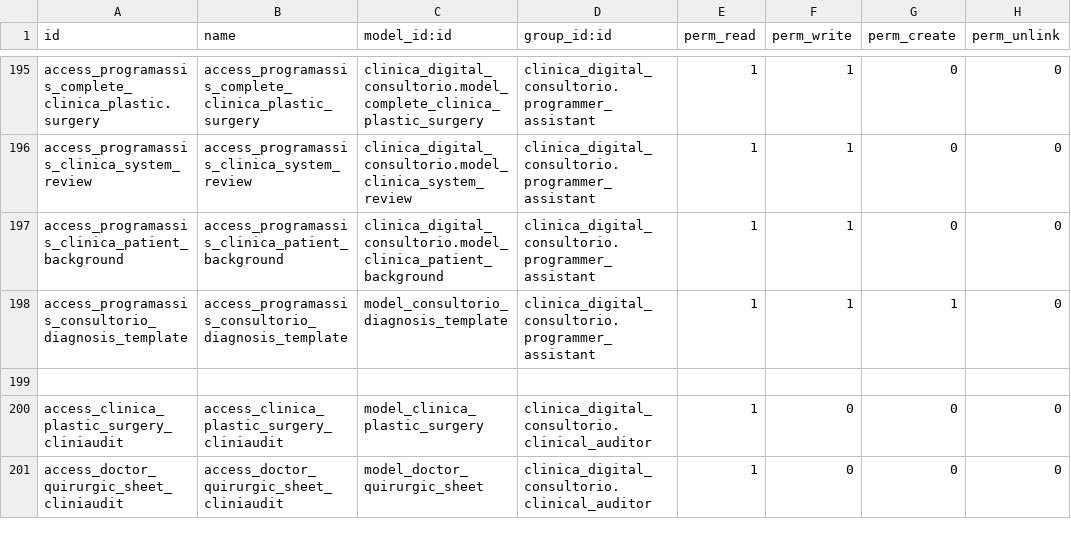
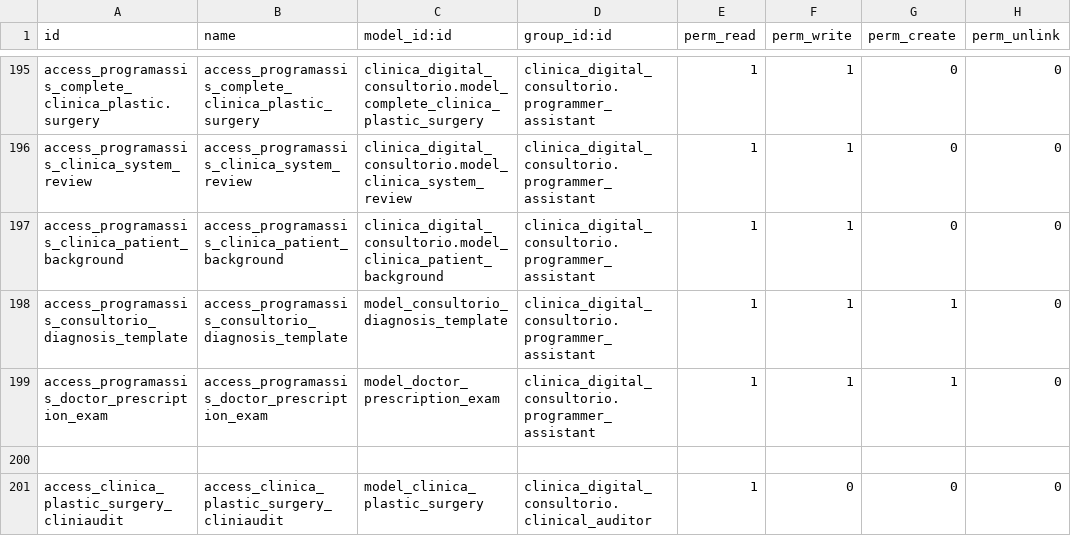
Before and after one commit to proyecto-evoluzion/clinica_digital_consultorio, a CSV file: security/ir.model.access.csv, drawn as a sheet; only a part is shown, gaps mark what is left out; the shorter side is filled out with more unchanged rows; the diff names each change by its address in the sheet, - before the commit and + after, or states it on an @@ line.

Commit message:
Se agrega permiso necesario para rol de secretaria

```diff
--- a/security/ir.model.access.csv
+++ b/security/ir.model.access.csv
+row 199: access_programassis_doctor_prescription_exam | access_programassis_doctor_prescription_exam | model_doctor_prescription_exam | clinica_digital_consultorio.programmer_assistant | 1 | 1 | 1 | 0
```
